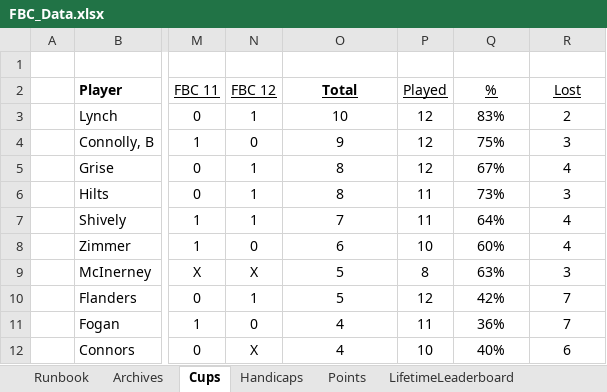
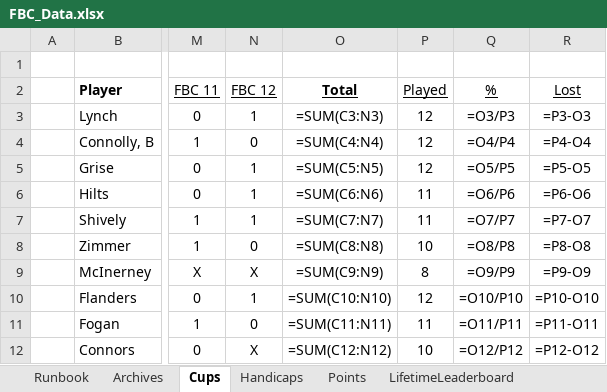
Before and after one commit to craighilts/fbc-data, an Excel workbook: FBC_Data.xlsx, sheet Cups, drawn as a sheet; only a part is shown, gaps mark what is left out; values as stored, in another font and other column widths than the file's, no borders; formulas without a stored value are shown as written; conditional formats not drawn; the diff covers the shown part only; the diff names each change by its address in the sheet, - before the commit and + after, or states it on an @@ line.

```diff
--- a/FBC_Data.xlsx (sheet Cups)
+++ b/FBC_Data.xlsx (sheet Cups)
-O3 (Total): 10
+O3 (Total): =SUM(C3:N3)
-Q3 (%): 83%
+Q3 (%): =O3/P3
-R3 (Lost): 2
+R3 (Lost): =P3-O3
-O4 (Total): 9
+O4 (Total): =SUM(C4:N4)
-Q4 (%): 75%
+Q4 (%): =O4/P4
-R4 (Lost): 3
+R4 (Lost): =P4-O4
-O5 (Total): 8
+O5 (Total): =SUM(C5:N5)
-Q5 (%): 67%
+Q5 (%): =O5/P5
-R5 (Lost): 4
+R5 (Lost): =P5-O5
-O6 (Total): 8
+O6 (Total): =SUM(C6:N6)
-Q6 (%): 73%
+Q6 (%): =O6/P6
-R6 (Lost): 3
+R6 (Lost): =P6-O6
-O7 (Total): 7
+O7 (Total): =SUM(C7:N7)
-Q7 (%): 64%
+Q7 (%): =O7/P7
-R7 (Lost): 4
+R7 (Lost): =P7-O7
-O8 (Total): 6
+O8 (Total): =SUM(C8:N8)
-Q8 (%): 60%
+Q8 (%): =O8/P8
-R8 (Lost): 4
+R8 (Lost): =P8-O8
-O9 (Total): 5
+O9 (Total): =SUM(C9:N9)
-Q9 (%): 63%
+Q9 (%): =O9/P9
-R9 (Lost): 3
+R9 (Lost): =P9-O9
-O10 (Total): 5
+O10 (Total): =SUM(C10:N10)
-Q10 (%): 42%
+Q10 (%): =O10/P10
-R10 (Lost): 7
+R10 (Lost): =P10-O10
-O11 (Total): 4
+O11 (Total): =SUM(C11:N11)
-Q11 (%): 36%
+Q11 (%): =O11/P11
-R11 (Lost): 7
+R11 (Lost): =P11-O11
-O12 (Total): 4
+O12 (Total): =SUM(C12:N12)
-Q12 (%): 40%
+Q12 (%): =O12/P12
-R12 (Lost): 6
+R12 (Lost): =P12-O12
```
Also changed, not shown: 75 edited cells elsewhere in this sheet, sheet Singles_Doubles records, sheet Archives, sheet Points, sheet LifetimeLeaderboard, sheet Rookies, sheet CAPA PPC, 4 more sheets, 3 other files.
